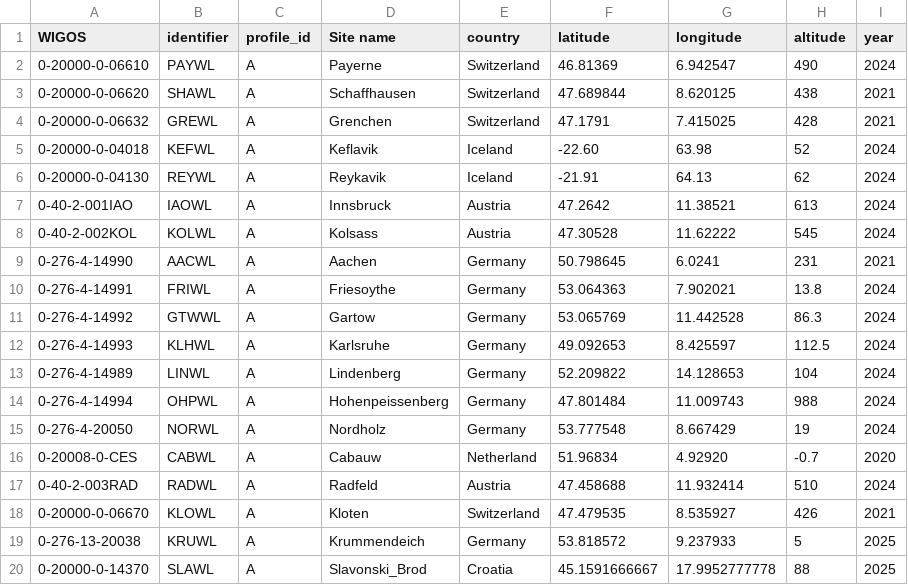
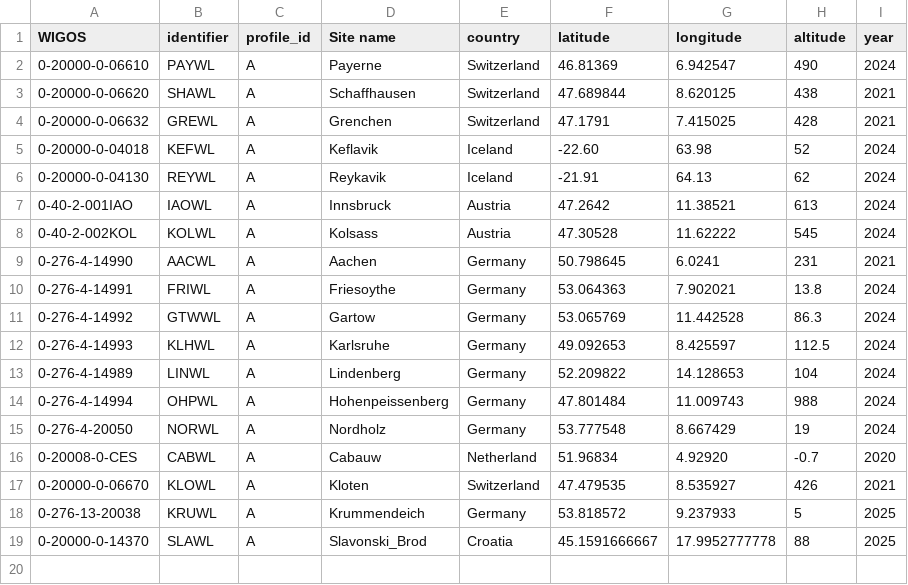
Before and after one commit to MeteoSwiss/eprofile_config, a CSV file: dl/doppler_lidar.csv, drawn as a sheet; the diff names each change by its address in the sheet, - before the commit and + after, or states it on an @@ line.

Commit message:
Removed Radfeld DWL

```diff
--- a/dl/doppler_lidar.csv
+++ b/dl/doppler_lidar.csv
-row 17: 0-40-2-003RAD | RADWL | A | Radfeld | Austria | 47.458688 | 11.932414 | 510 | 2024
```
